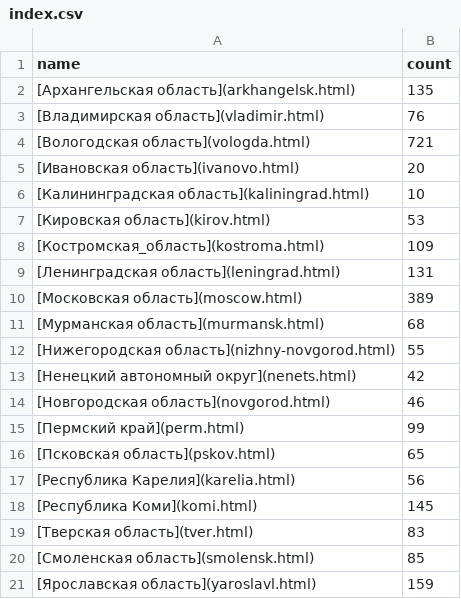
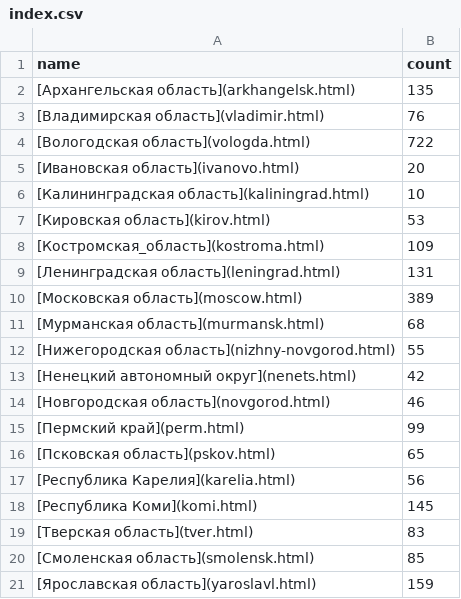
Before and after one commit to sikmir/osm-rivers, a CSV file: index.csv, drawn as a sheet.

```diff
--- a/index.csv
+++ b/index.csv
@@ -3,3 +3,3 @@ name,count
 [Владимирская область](vladimir.html),      76
-[Вологодская область](vologda.html),     721
+[Вологодская область](vologda.html),     722
 [Ивановская область](ivanovo.html),      20
```
Also changed, not shown: arkhangelsk.csv, vologda.csv, 3 other files.
